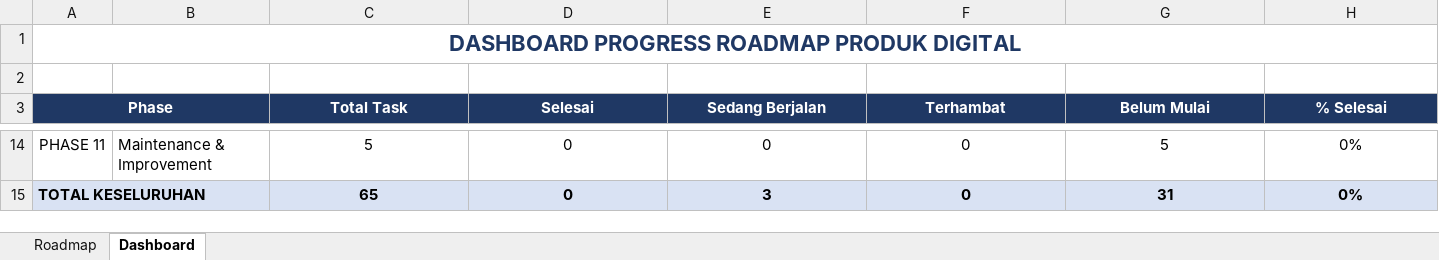
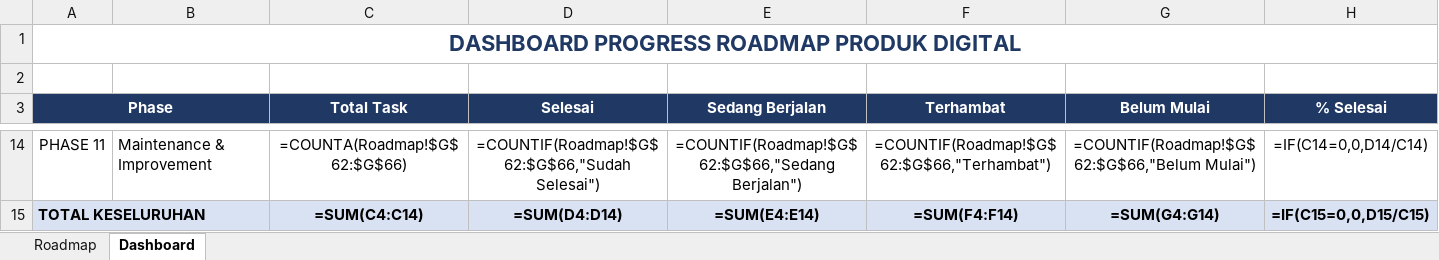
Before and after one commit to djvahd/harmoniclothing, an Excel workbook: Required Document/Roadmap_Website_Harmoni_Clothing.xlsx, sheet Dashboard, drawn as a sheet; only a part is shown, gaps mark what is left out; values as stored, in another font and other column widths than the file's, no borders; formulas without a stored value are shown as written; charts and pictures and conditional formats not drawn; the diff covers the shown part only; the diff names each change by its address in the sheet, - before the commit and + after, or states it on an @@ line.

Commit message:
docs(roadmap): mark Phase 6-8 progress and fix Dashboard Selesai formula
Update Status/Catatan for 6.4-6.6 (hi-fi/prototype/responsive decisions),
mark all Phase 7 backend tasks Sudah Selesai (12 modules, 164 tests), and
8.1 frontend setup as in progress. Also fixes Dashboard sheet's COUNTIF
criteria ("Selesai" -> "Sudah Selesai") which never matched the actual
Status dropdown value, so completed phases always showed 0%.

```diff
--- a/Required Document/Roadmap_Website_Harmoni_Clothing.xlsx (sheet Dashboard)
+++ b/Required Document/Roadmap_Website_Harmoni_Clothing.xlsx (sheet Dashboard)
-C14 (Total Task): 5
+C14 (Total Task): =COUNTA(Roadmap!$G$62:$G$66)
-D14 (Selesai): 0
+D14 (Selesai): =COUNTIF(Roadmap!$G$62:$G$66,"Sudah Selesai")
-E14 (Sedang Berjalan): 0
+E14 (Sedang Berjalan): =COUNTIF(Roadmap!$G$62:$G$66,"Sedang Berjalan")
-F14 (Terhambat): 0
+F14 (Terhambat): =COUNTIF(Roadmap!$G$62:$G$66,"Terhambat")
-G14 (Belum Mulai): 5
+G14 (Belum Mulai): =COUNTIF(Roadmap!$G$62:$G$66,"Belum Mulai")
-H14 (% Selesai): 0%
+H14 (% Selesai): =IF(C14=0,0,D14/C14)
-C15 (Total Task): 65
+C15 (Total Task): =SUM(C4:C14)
-D15 (Selesai): 0
+D15 (Selesai): =SUM(D4:D14)
-E15 (Sedang Berjalan): 3
+E15 (Sedang Berjalan): =SUM(E4:E14)
-F15 (Terhambat): 0
+F15 (Terhambat): =SUM(F4:F14)
-G15 (Belum Mulai): 31
+G15 (Belum Mulai): =SUM(G4:G14)
-H15 (% Selesai): 0%
+H15 (% Selesai): =IF(C15=0,0,D15/C15)
```
Also changed, not shown: 60 edited cells elsewhere in this sheet, sheet Roadmap, charts or pictures.
